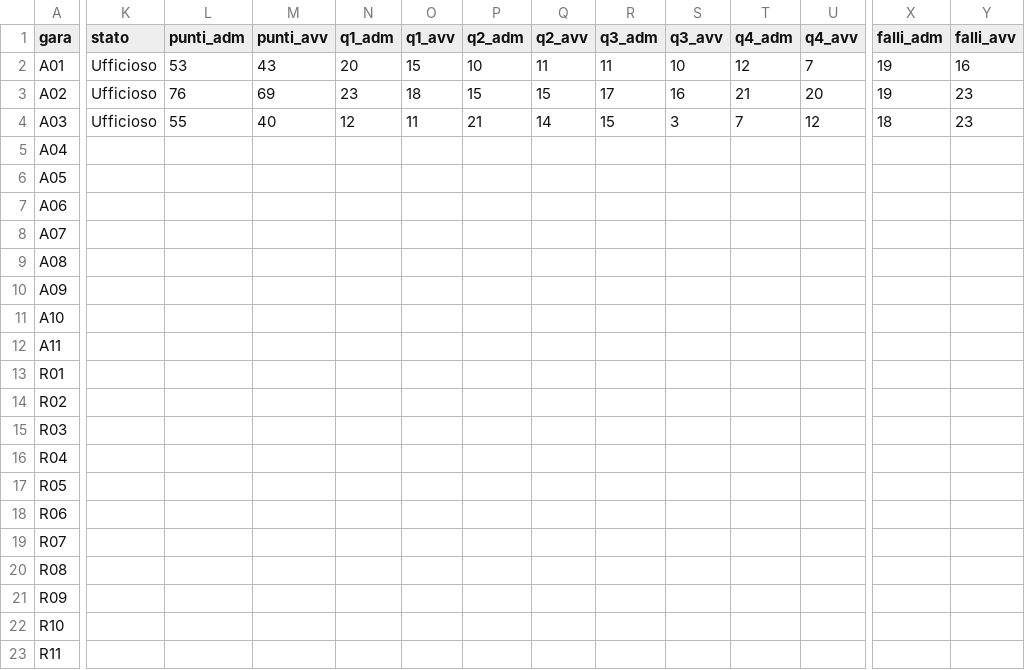
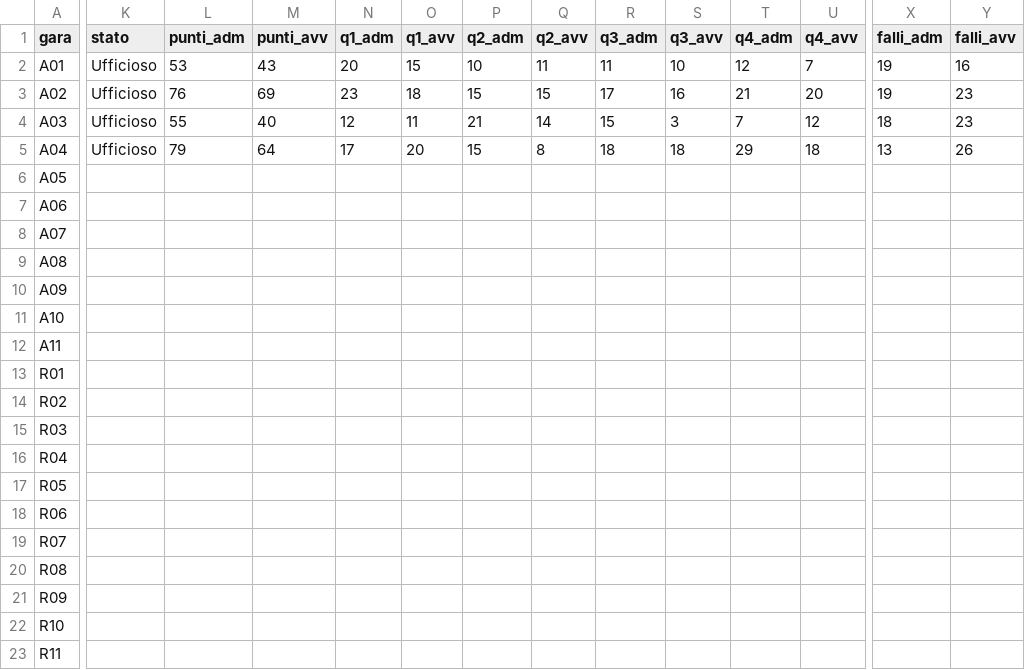
Before and after one commit to jbcknvnzw9-del/adm94-olympic-team-2026-27, a CSV file: data/partite.csv, drawn as a sheet; only a part is shown, gaps mark what is left out; the diff covers the shown part only; the diff names each change by its address in the sheet, - before the commit and + after, or states it on an @@ line.

```diff
--- a/data/partite.csv
+++ b/data/partite.csv
-K5 (stato): (empty)
+K5 (stato): Ufficioso
-L5 (punti_adm): (empty)
+L5 (punti_adm): 79
-M5 (punti_avv): (empty)
+M5 (punti_avv): 64
-N5 (q1_adm): (empty)
+N5 (q1_adm): 17
-O5 (q1_avv): (empty)
+O5 (q1_avv): 20
-P5 (q2_adm): (empty)
+P5 (q2_adm): 15
-Q5 (q2_avv): (empty)
+Q5 (q2_avv): 8
-R5 (q3_adm): (empty)
+R5 (q3_adm): 18
-S5 (q3_avv): (empty)
+S5 (q3_avv): 18
-T5 (q4_adm): (empty)
+T5 (q4_adm): 29
-U5 (q4_avv): (empty)
+U5 (q4_avv): 18
-X5 (falli_adm): (empty)
+X5 (falli_adm): 13
-Y5 (falli_avv): (empty)
+Y5 (falli_avv): 26
```
Also changed, not shown: 8 edited cells elsewhere in this file, data/risultati_girone.csv, data/tabellini.csv, 2 other files.
